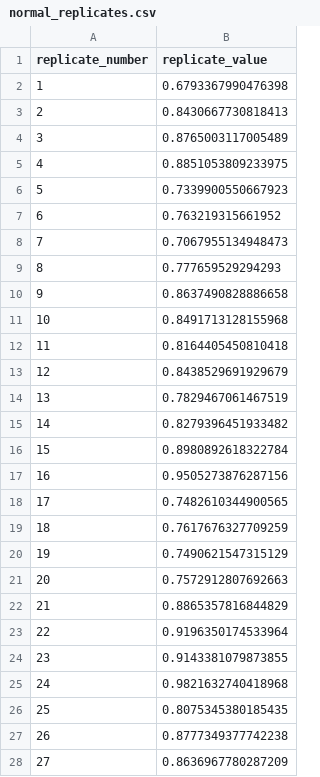
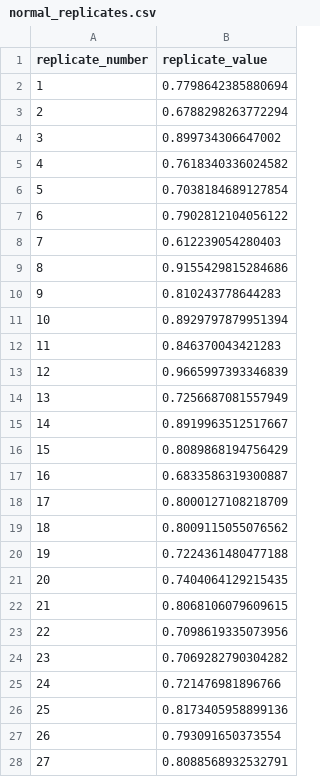
Before and after one commit to JMSLab/BootstrapReport, a CSV file: examples/normal_replicates.csv, drawn as a sheet; only a part is shown; the diff covers the shown part only.

```diff
--- a/examples/normal_replicates.csv
+++ b/examples/normal_replicates.csv
@@ -1,28 +1,28 @@
 replicate_number,replicate_value
-1,0.6793367990476398
-2,0.8430667730818413
-3,0.8765003117005489
-4,0.8851053809233975
-5,0.7339900550667923
-6,0.763219315661952
-7,0.7067955134948473
-8,0.777659529294293
-9,0.8637490828886658
-10,0.8491713128155968
-11,0.8164405450810418
-12,0.8438529691929679
-13,0.7829467061467519
-14,0.8279396451933482
-15,0.8980892618322784
-16,0.9505273876287156
-17,0.7482610344900565
-18,0.7617676327709259
-19,0.7490621547315129
-20,0.7572912807692663
-21,0.8865357816844829
-22,0.9196350174533964
-23,0.9143381079873855
-24,0.9821632740418968
-25,0.8075345380185435
-26,0.8777349377742238
-27,0.8636967780287209
+1,0.7798642385880694
+2,0.6788298263772294
+3,0.899734306647002
+4,0.7618340336024582
+5,0.7038184689127854
+6,0.7902812104056122
+7,0.612239054280403
+8,0.9155429815284686
+9,0.810243778644283
+10,0.8929797879951394
+11,0.846370043421283
+12,0.9665997393346839
+13,0.7256687081557949
+14,0.8919963512517667
+15,0.8089868194756429
+16,0.6833586319300887
+17,0.8000127108218709
+18,0.8009115055076562
+19,0.7224361480477188
+20,0.7404064129215435
+21,0.8068106079609615
+22,0.7098619335073956
+23,0.7069282790304282
+24,0.721476981896766
+25,0.8173405958899136
+26,0.793091650373554
+27,0.8088568932532791
```
Also changed, not shown: 73 edited cells elsewhere in this file, examples/gamma_replicates.csv, 12 other files.
